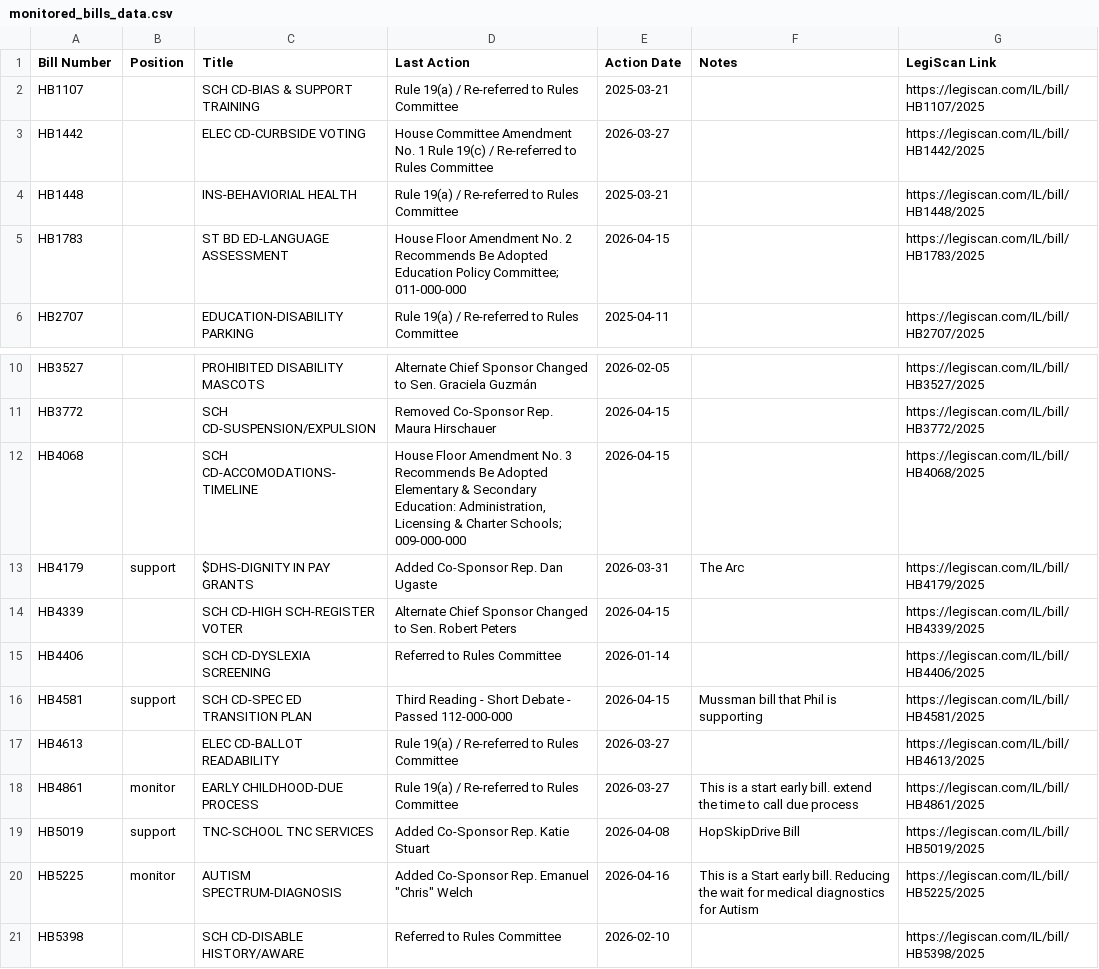
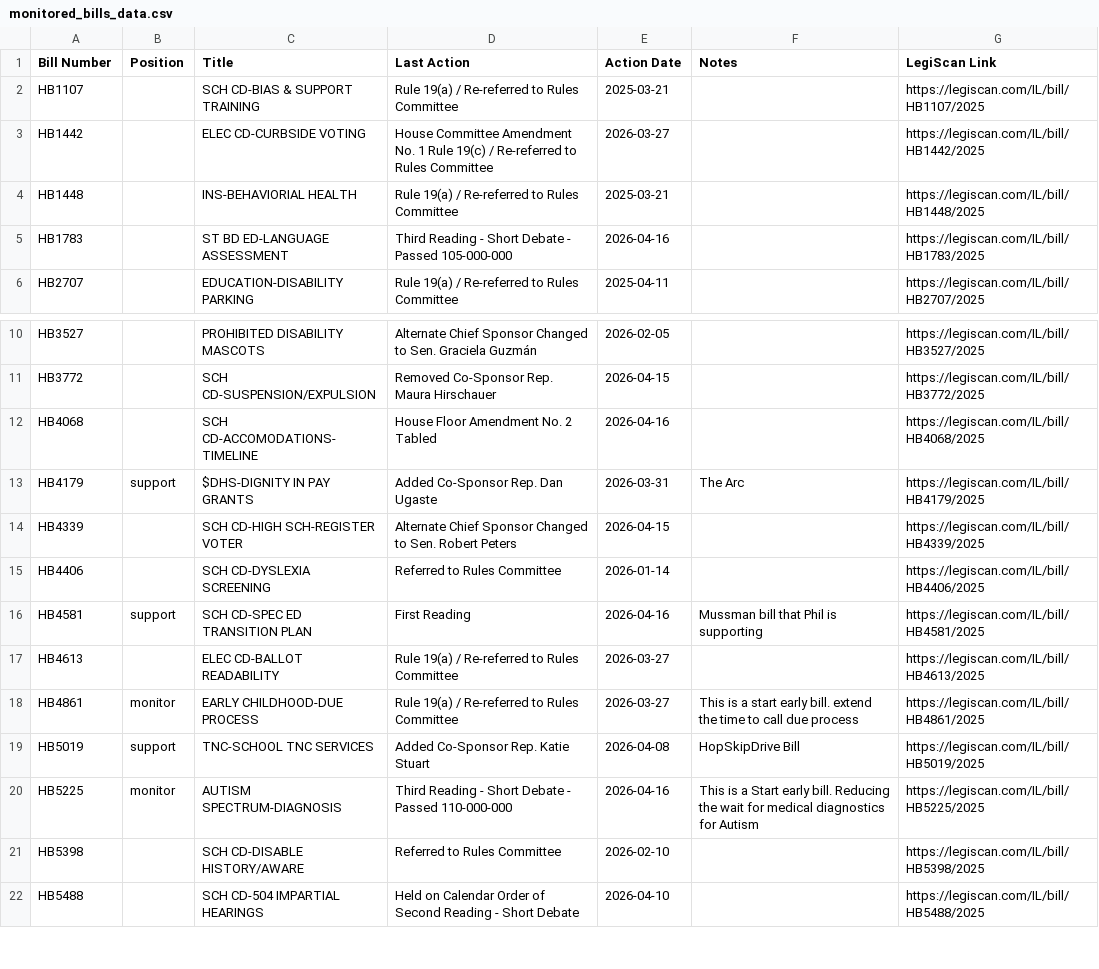
Before and after one commit to lallfran15/ilga-bill-tracker, a CSV file: monitored_bills_data.csv, drawn as a sheet; only a part is shown, gaps mark what is left out; the shorter side is filled out with more unchanged rows.

```diff
--- a/monitored_bills_data.csv
+++ b/monitored_bills_data.csv
@@ -4,3 +4,3 @@ HB1442,,ELEC CD-CURBSIDE VOTING,House Committee Amendment No. 1 Rule 19(c) / Re-
 HB1448,,INS-BEHAVIORIAL HEALTH,Rule 19(a) / Re-referred to Rules Committee,2025-03-21,,https://legiscan.com/IL/bill/HB1448/2025
-HB1783,,ST BD ED-LANGUAGE ASSESSMENT,House Floor Amendment No. 2 Recommends Be Adopted Education Policy Committee; 011-000-000,2026-04-15,,https://legiscan.com/IL/bill/HB1783/2025
+HB1783,,ST BD ED-LANGUAGE ASSESSMENT,Third Reading - Short Debate - Passed 105-000-000,2026-04-16,,https://legiscan.com/IL/bill/HB1783/2025
 HB2707,,EDUCATION-DISABILITY PARKING,Rule 19(a) / Re-referred to Rules Committee,2025-04-11,,https://legiscan.com/IL/bill/HB2707/2025
@@ -11,3 +11,3 @@ HB3527,,PROHIBITED DISABILITY MASCOTS,Alternate Chief Sponsor Changed to Sen. Gr
 HB3772,,SCH CD-SUSPENSION/EXPULSION,Removed Co-Sponsor Rep. Maura Hirschauer,2026-04-15,,https://legiscan.com/IL/bill/HB3772/2025
-HB4068,,SCH CD-ACCOMODATIONS-TIMELINE,"House Floor Amendment No. 3 Recommends Be Adopted Elementary & Secondary Education: Administration, Licensing & Charter Schools; 009-000-000",2026-04-15,,https://legiscan.com/IL/bill/HB4068/2025
+HB4068,,SCH CD-ACCOMODATIONS-TIMELINE,House Floor Amendment No. 2 Tabled,2026-04-16,,https://legiscan.com/IL/bill/HB4068/2025
 HB4179,support,$DHS-DIGNITY IN PAY GRANTS,Added Co-Sponsor Rep. Dan Ugaste,2026-03-31,The Arc,https://legiscan.com/IL/bill/HB4179/2025
@@ -15,3 +15,3 @@ HB4339,,SCH CD-HIGH SCH-REGISTER VOTER,Alternate Chief Sponsor Changed to Sen. R
 HB4406,,SCH CD-DYSLEXIA SCREENING,Referred to Rules Committee,2026-01-14,,https://legiscan.com/IL/bill/HB4406/2025
-HB4581,support,SCH CD-SPEC ED TRANSITION PLAN,Third Reading - Short Debate - Passed 112-000-000,2026-04-15,Mussman bill that Phil is supporting,https://legiscan.com/IL/bill/HB4581/2025
+HB4581,support,SCH CD-SPEC ED TRANSITION PLAN,First Reading,2026-04-16,Mussman bill that Phil is supporting,https://legiscan.com/IL/bill/HB4581/2025
 HB4613,,ELEC CD-BALLOT READABILITY,Rule 19(a) / Re-referred to Rules Committee,2026-03-27,,https://legiscan.com/IL/bill/HB4613/2025
@@ -19,3 +19,3 @@ HB4861,monitor,EARLY CHILDHOOD-DUE PROCESS,Rule 19(a) / Re-referred to Rules Com
 HB5019,support,TNC-SCHOOL TNC SERVICES,Added Co-Sponsor Rep. Katie Stuart,2026-04-08,HopSkipDrive Bill,https://legiscan.com/IL/bill/HB5019/2025
-HB5225,monitor,AUTISM SPECTRUM-DIAGNOSIS,"Added Co-Sponsor Rep. Emanuel ""Chris"" Welch",2026-04-16,This is a Start early bill. Reducing the wait for medical diagnostics for Autism,https://legiscan.com/IL/bill/HB5225/2025
+HB5225,monitor,AUTISM SPECTRUM-DIAGNOSIS,Third Reading - Short Debate - Passed 110-000-000,2026-04-16,This is a Start early bill. Reducing the wait for medical diagnostics for Autism,https://legiscan.com/IL/bill/HB5225/2025
 HB5398,,SCH CD-DISABLE HISTORY/AWARE,Referred to Rules Committee,2026-02-10,,https://legiscan.com/IL/bill/HB5398/2025
```
Also changed, not shown: bills_data.csv, 2 other files.
